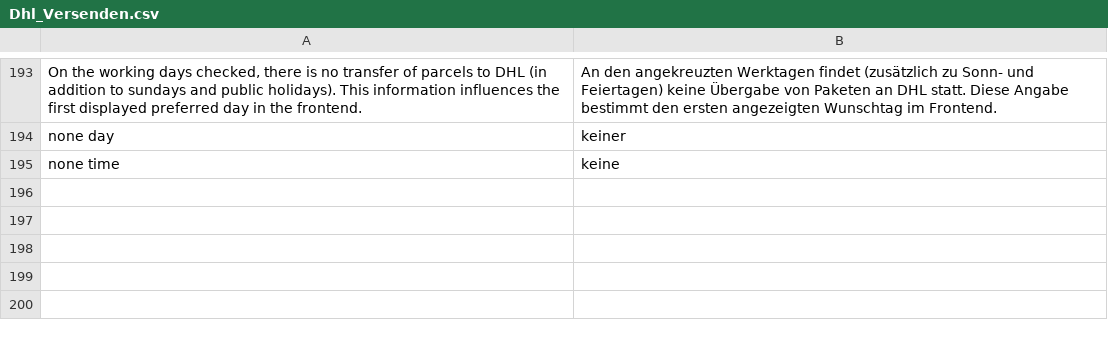
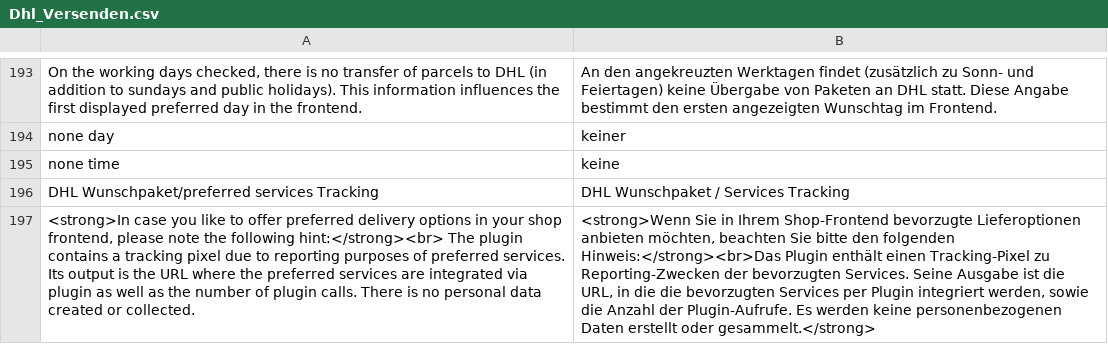
Before and after one commit to netresearch/dhl-module-versenden-m1, a CSV file: src/app/locale/de_DE/Dhl_Versenden.csv, drawn as a sheet; only a part is shown, gaps mark what is left out; the diff names each change by its address in the sheet, - before the commit and + after, or states it on an @@ line.

Commit message:
DHLGKP-203: rename tracking config label & add hint

```diff
--- a/src/app/locale/de_DE/Dhl_Versenden.csv
+++ b/src/app/locale/de_DE/Dhl_Versenden.csv
+row 196: DHL Wunschpaket/preferred services Tracking | DHL Wunschpaket / Services Tracking
+row 197: <strong>In case you like to offer preferred delivery options in your shop frontend, please note the following hint:</strong><br> The plugin contains a tracking pixel due to reporting purposes of preferred services. Its output is the URL where the preferred services are integrated via plugin as well as the number of plugin calls. There is no personal data created or collected. | <strong>Wenn Sie in Ihrem Shop-Frontend bevorzugte Lieferoptionen anbieten möchten, beachten Sie bitte den folgenden Hinweis:</strong><br>Das Plugin enthält einen Tracking-Pixel zu Reporting-Zwecken der bevorzugten Services. Seine Ausgabe ist die URL, in die die bevorzugten Services per Plugin integriert werden, sowie die Anzahl der Plugin-Aufrufe. Es werden keine personenbezogenen Daten erstellt oder gesammelt.</strong>
```
Also changed, not shown: src/app/locale/en_US/Dhl_Versenden.csv, 1 other file.
